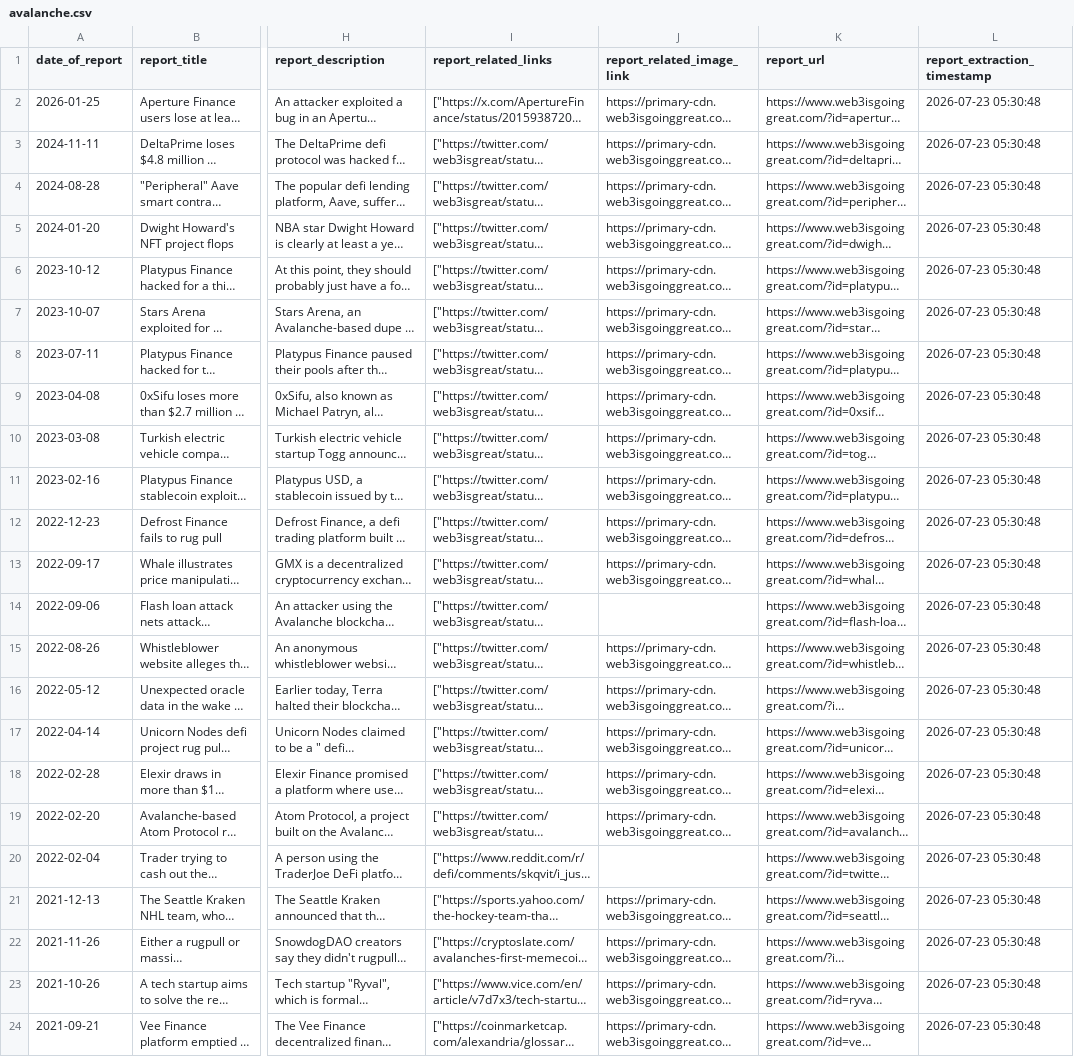
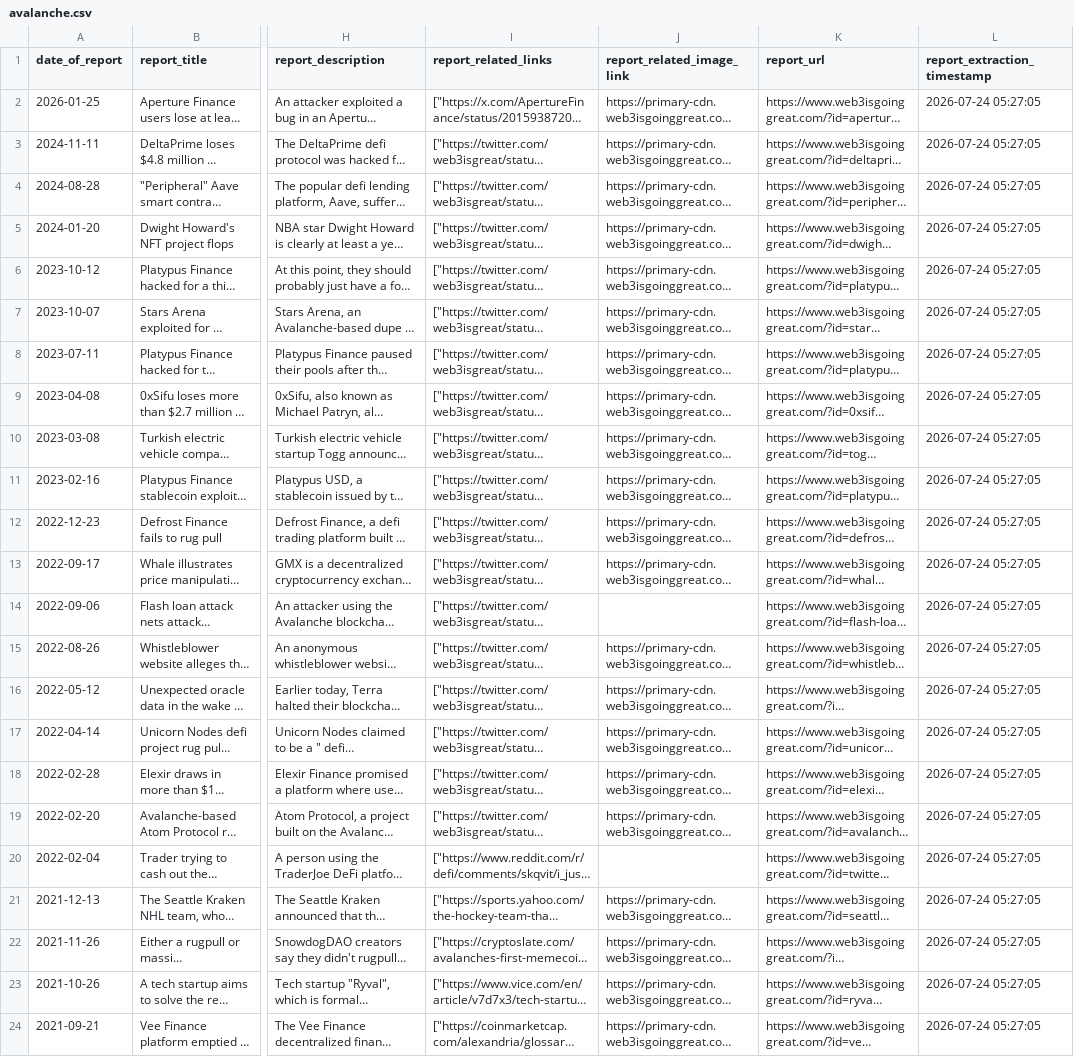
Before and after one commit to khyatinagaria/blockchain-incident-dashboard, a CSV file: data/avalanche.csv, drawn as a sheet; only a part is shown, gaps mark what is left out; long unchanged cells end in …; the diff names each change by its address in the sheet, - before the commit and + after, or states it on an @@ line.

```diff
--- a/data/avalanche.csv
+++ b/data/avalanche.csv
-L2:L24 (report_extraction_timestamp): 2026-07-23 05:30:48
+L2:L24 (report_extraction_timestamp): 2026-07-24 05:27:05
```
Also changed, not shown: data/bitcoin.csv, data/bnb_chain.csv, 19 other files.
